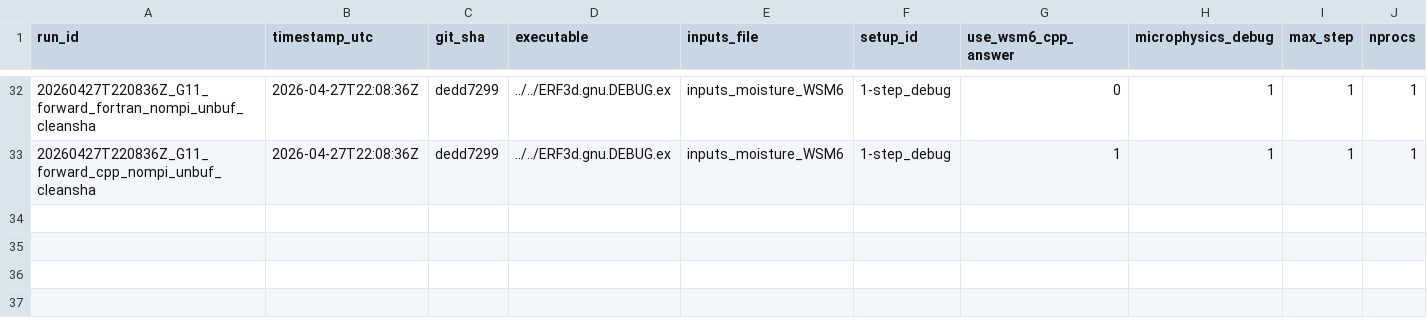
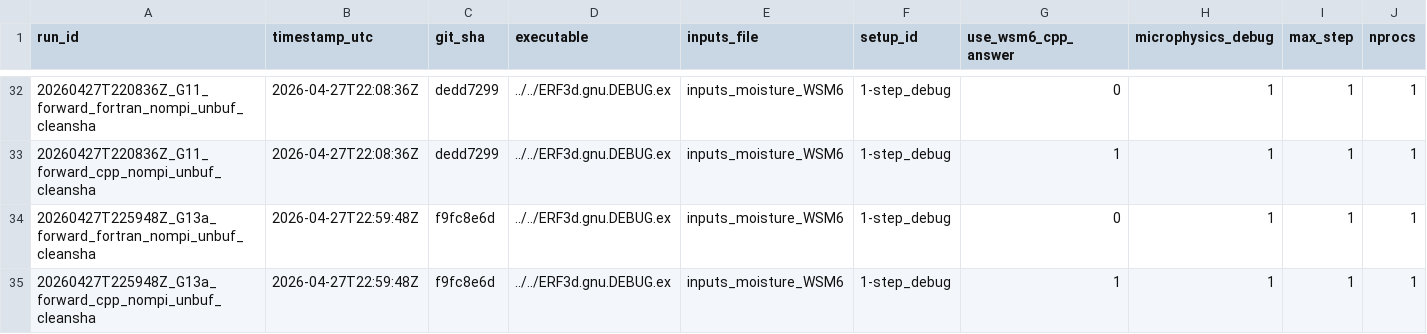
Before and after one commit to erf-model/ERF, a TSV file: Docs/wsm6_deep_dive/validation_runs.tsv, drawn as a sheet; only a part is shown, gaps mark what is left out; rows hold the shown columns only; the diff names each change by its address in the sheet, - before the commit and + after, or states it on an @@ line.

```diff
--- a/Docs/wsm6_deep_dive/validation_runs.tsv
+++ b/Docs/wsm6_deep_dive/validation_runs.tsv
+row 34: 20260427T225948Z_G13a_forward_fortran_nompi_unbuf_cleansha | 2026-04-27T22:59:48Z | f9fc8e6d | ../../ERF3d.gnu.DEBUG.ex | inputs_moisture_WSM6 | 1-step_debug | 0 | 1 | 1 | 1
+row 35: 20260427T225948Z_G13a_forward_cpp_nompi_unbuf_cleansha | 2026-04-27T22:59:48Z | f9fc8e6d | ../../ERF3d.gnu.DEBUG.ex | inputs_moisture_WSM6 | 1-step_debug | 1 | 1 | 1 | 1
```
Also changed, not shown: Docs/wsm6_deep_dive/validation_manifest.tsv.
